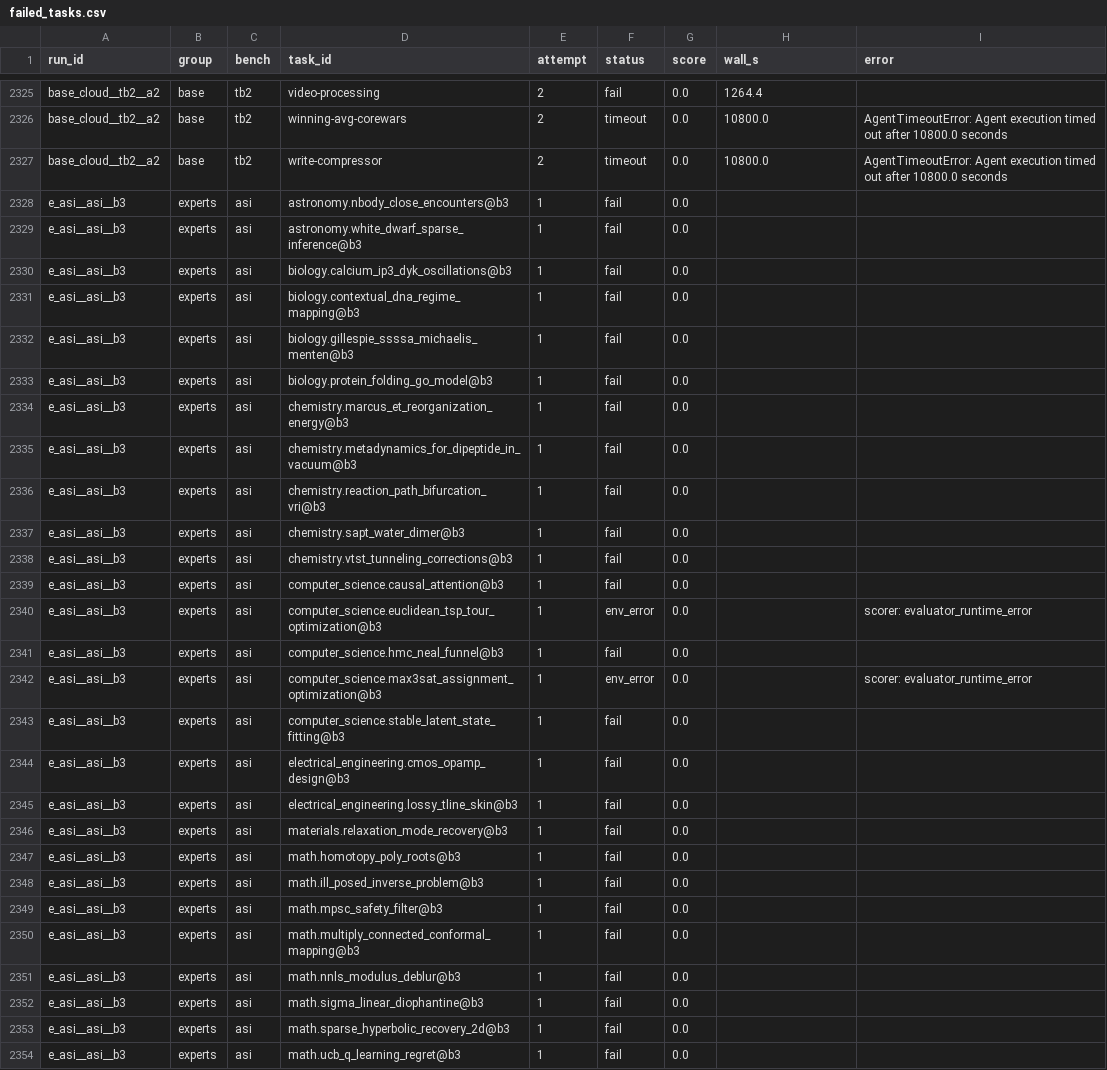
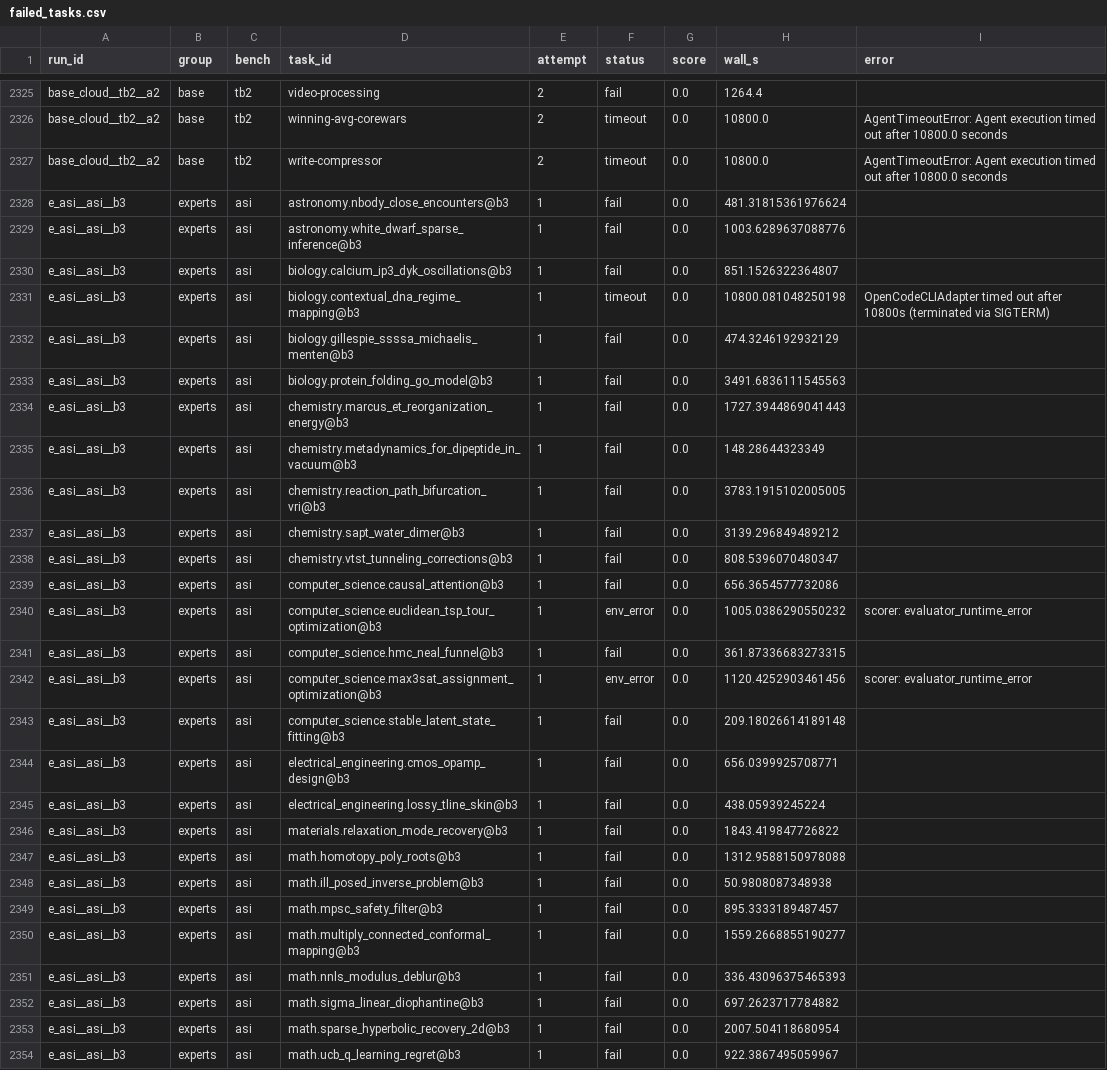
Before and after one commit to eh3323/qwen36-moe-merge, a CSV file: results/failed_tasks.csv, drawn as a sheet; only a part is shown, gaps mark what is left out; the diff covers the shown part only.

```diff
--- a/results/failed_tasks.csv
+++ b/results/failed_tasks.csv
@@ -2327,28 +2327,28 @@ base_cloud__tb2__a2,base,tb2,winning-avg-corewars,2,timeout,0.0,10800.0,AgentTim
 base_cloud__tb2__a2,base,tb2,write-compressor,2,timeout,0.0,10800.0,AgentTimeoutError: Agent execution timed out after 10800.0 seconds
-e_asi__asi__b3,experts,asi,astronomy.nbody_close_encounters@b3,1,fail,0.0,,
-e_asi__asi__b3,experts,asi,astronomy.white_dwarf_sparse_inference@b3,1,fail,0.0,,
-e_asi__asi__b3,experts,asi,biology.calcium_ip3_dyk_oscillations@b3,1,fail,0.0,,
-e_asi__asi__b3,experts,asi,biology.contextual_dna_regime_mapping@b3,1,fail,0.0,,
-e_asi__asi__b3,experts,asi,biology.gillespie_ssssa_michaelis_menten@b3,1,fail,0.0,,
-e_asi__asi__b3,experts,asi,biology.protein_folding_go_model@b3,1,fail,0.0,,
-e_asi__asi__b3,experts,asi,chemistry.marcus_et_reorganization_energy@b3,1,fail,0.0,,
-e_asi__asi__b3,experts,asi,chemistry.metadynamics_for_dipeptide_in_vacuum@b3,1,fail,0.0,,
-e_asi__asi__b3,experts,asi,chemistry.reaction_path_bifurcation_vri@b3,1,fail,0.0,,
-e_asi__asi__b3,experts,asi,chemistry.sapt_water_dimer@b3,1,fail,0.0,,
-e_asi__asi__b3,experts,asi,chemistry.vtst_tunneling_corrections@b3,1,fail,0.0,,
-e_asi__asi__b3,experts,asi,computer_science.causal_attention@b3,1,fail,0.0,,
-e_asi__asi__b3,experts,asi,computer_science.euclidean_tsp_tour_optimization@b3,1,env_error,0.0,,scorer: evaluator_runtime_error
-e_asi__asi__b3,experts,asi,computer_science.hmc_neal_funnel@b3,1,fail,0.0,,
-e_asi__asi__b3,experts,asi,computer_science.max3sat_assignment_optimization@b3,1,env_error,0.0,,scorer: evaluator_runtime_error
-e_asi__asi__b3,experts,asi,computer_science.stable_latent_state_fitting@b3,1,fail,0.0,,
-e_asi__asi__b3,experts,asi,electrical_engineering.cmos_opamp_design@b3,1,fail,0.0,,
-e_asi__asi__b3,experts,asi,electrical_engineering.lossy_tline_skin@b3,1,fail,0.0,,
-e_asi__asi__b3,experts,asi,materials.relaxation_mode_recovery@b3,1,fail,0.0,,
-e_asi__asi__b3,experts,asi,math.homotopy_poly_roots@b3,1,fail,0.0,,
-e_asi__asi__b3,experts,asi,math.ill_posed_inverse_problem@b3,1,fail,0.0,,
-e_asi__asi__b3,experts,asi,math.mpsc_safety_filter@b3,1,fail,0.0,,
-e_asi__asi__b3,experts,asi,math.multiply_connected_conformal_mapping@b3,1,fail,0.0,,
-e_asi__asi__b3,experts,asi,math.nnls_modulus_deblur@b3,1,fail,0.0,,
-e_asi__asi__b3,experts,asi,math.sigma_linear_diophantine@b3,1,fail,0.0,,
-e_asi__asi__b3,experts,asi,math.sparse_hyperbolic_recovery_2d@b3,1,fail,0.0,,
-e_asi__asi__b3,experts,asi,math.ucb_q_learning_regret@b3,1,fail,0.0,,
+e_asi__asi__b3,experts,asi,astronomy.nbody_close_encounters@b3,1,fail,0.0,481.31815361976624,
+e_asi__asi__b3,experts,asi,astronomy.white_dwarf_sparse_inference@b3,1,fail,0.0,1003.6289637088776,
+e_asi__asi__b3,experts,asi,biology.calcium_ip3_dyk_oscillations@b3,1,fail,0.0,851.1526322364807,
+e_asi__asi__b3,experts,asi,biology.contextual_dna_regime_mapping@b3,1,timeout,0.0,10800.081048250198,OpenCodeCLIAdapter timed out after 10800s (terminated via SIGTERM)
+e_asi__asi__b3,experts,asi,biology.gillespie_ssssa_michaelis_menten@b3,1,fail,0.0,474.3246192932129,
+e_asi__asi__b3,experts,asi,biology.protein_folding_go_model@b3,1,fail,0.0,3491.6836111545563,
+e_asi__asi__b3,experts,asi,chemistry.marcus_et_reorganization_energy@b3,1,fail,0.0,1727.3944869041443,
+e_asi__asi__b3,experts,asi,chemistry.metadynamics_for_dipeptide_in_vacuum@b3,1,fail,0.0,148.28644323349,
+e_asi__asi__b3,experts,asi,chemistry.reaction_path_bifurcation_vri@b3,1,fail,0.0,3783.1915102005005,
+e_asi__asi__b3,experts,asi,chemistry.sapt_water_dimer@b3,1,fail,0.0,3139.296849489212,
+e_asi__asi__b3,experts,asi,chemistry.vtst_tunneling_corrections@b3,1,fail,0.0,808.5396070480347,
+e_asi__asi__b3,experts,asi,computer_science.causal_attention@b3,1,fail,0.0,656.3654577732086,
+e_asi__asi__b3,experts,asi,computer_science.euclidean_tsp_tour_optimization@b3,1,env_error,0.0,1005.0386290550232,scorer: evaluator_runtime_error
+e_asi__asi__b3,experts,asi,computer_science.hmc_neal_funnel@b3,1,fail,0.0,361.87336683273315,
+e_asi__asi__b3,experts,asi,computer_science.max3sat_assignment_optimization@b3,1,env_error,0.0,1120.4252903461456,scorer: evaluator_runtime_error
+e_asi__asi__b3,experts,asi,computer_science.stable_latent_state_fitting@b3,1,fail,0.0,209.18026614189148,
+e_asi__asi__b3,experts,asi,electrical_engineering.cmos_opamp_design@b3,1,fail,0.0,656.0399925708771,
+e_asi__asi__b3,experts,asi,electrical_engineering.lossy_tline_skin@b3,1,fail,0.0,438.05939245224,
+e_asi__asi__b3,experts,asi,materials.relaxation_mode_recovery@b3,1,fail,0.0,1843.419847726822,
+e_asi__asi__b3,experts,asi,math.homotopy_poly_roots@b3,1,fail,0.0,1312.9588150978088,
+e_asi__asi__b3,experts,asi,math.ill_posed_inverse_problem@b3,1,fail,0.0,50.9808087348938,
+e_asi__asi__b3,experts,asi,math.mpsc_safety_filter@b3,1,fail,0.0,895.3333189487457,
+e_asi__asi__b3,experts,asi,math.multiply_connected_conformal_mapping@b3,1,fail,0.0,1559.2668855190277,
+e_asi__asi__b3,experts,asi,math.nnls_modulus_deblur@b3,1,fail,0.0,336.43096375465393,
+e_asi__asi__b3,experts,asi,math.sigma_linear_diophantine@b3,1,fail,0.0,697.2623717784882,
+e_asi__asi__b3,experts,asi,math.sparse_hyperbolic_recovery_2d@b3,1,fail,0.0,2007.504118680954,
+e_asi__asi__b3,experts,asi,math.ucb_q_learning_regret@b3,1,fail,0.0,922.3867495059967,
```
Also changed, not shown: 123 edited cells elsewhere in this file, results/failed_tasks_summary.csv, results/summary.csv, 21 other files.
